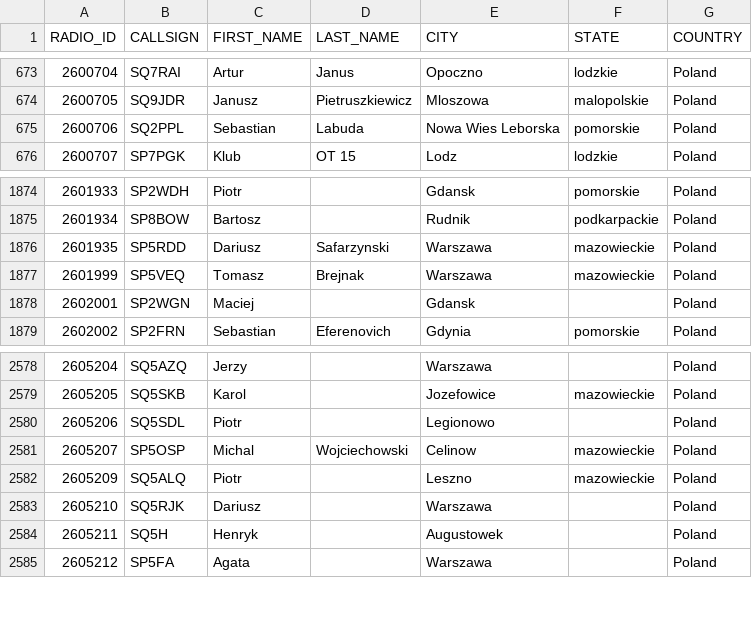
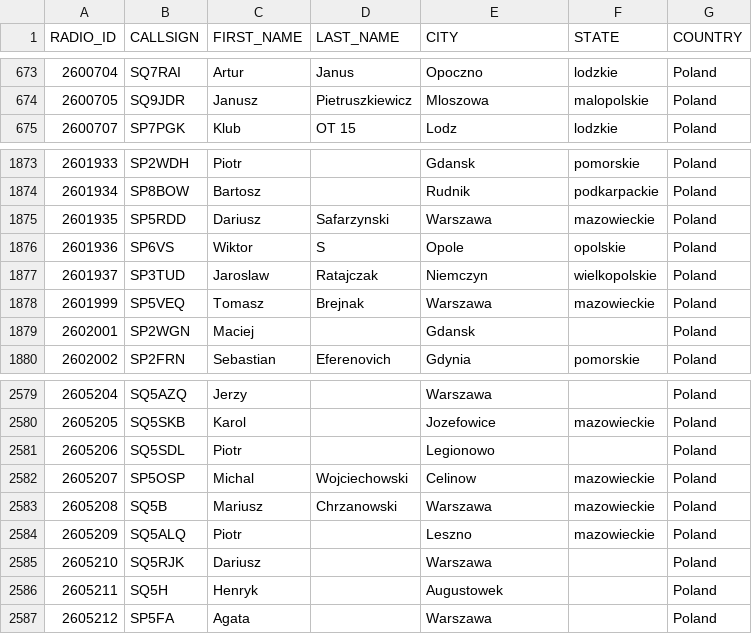
Before and after one commit to walczakkamil/dmr_users, a CSV file: user_PL_wo_diacritics.csv, drawn as a sheet; only a part is shown, gaps mark what is left out; removed rows and columns are numbered as before the commit, all else as after; the diff names each change by its address in the sheet, - before the commit and + after, or states it on an @@ line.

Commit message:
Updated: 2023-08-27-01-00

```diff
--- a/user_PL_wo_diacritics.csv
+++ b/user_PL_wo_diacritics.csv
-row 675: 2600706 | SQ2PPL | Sebastian | Labuda | Nowa Wies Leborska | pomorskie | Poland
+row 1876: 2601936 | SP6VS | Wiktor | S | Opole | opolskie | Poland
+row 1877: 2601937 | SP3TUD | Jaroslaw | Ratajczak | Niemczyn | wielkopolskie | Poland
+row 2583: 2605208 | SQ5B | Mariusz | Chrzanowski | Warszawa | mazowieckie | Poland
```
